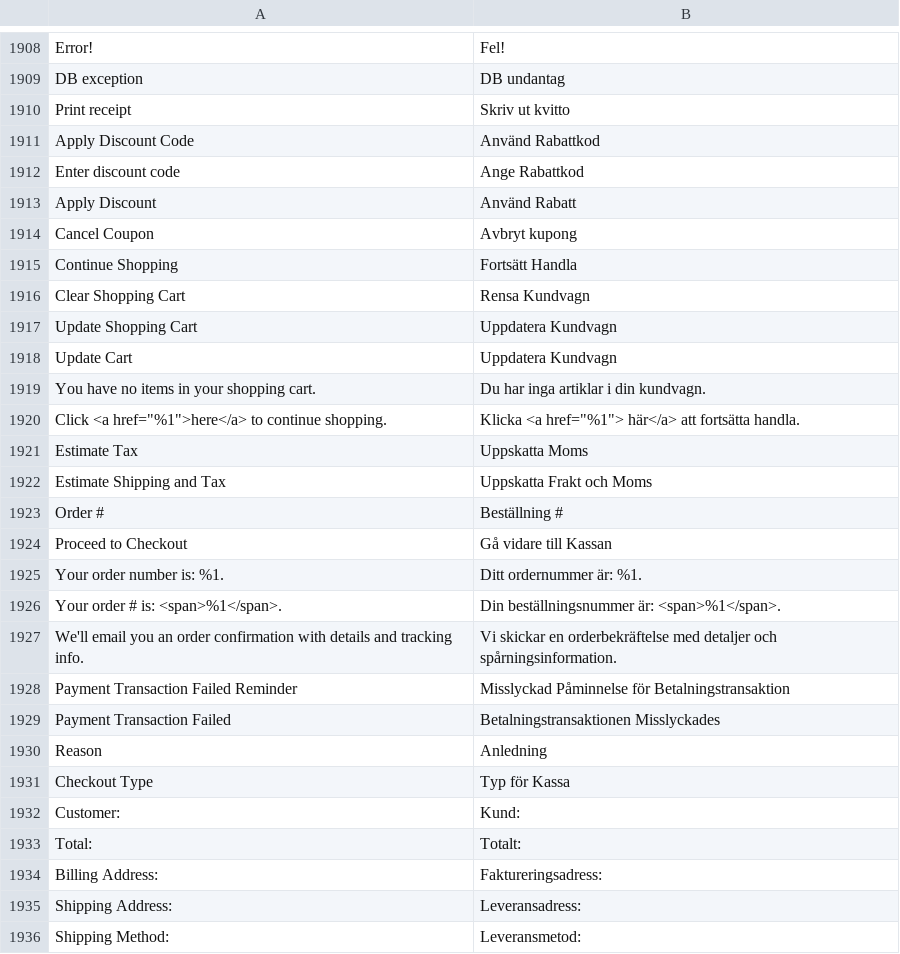
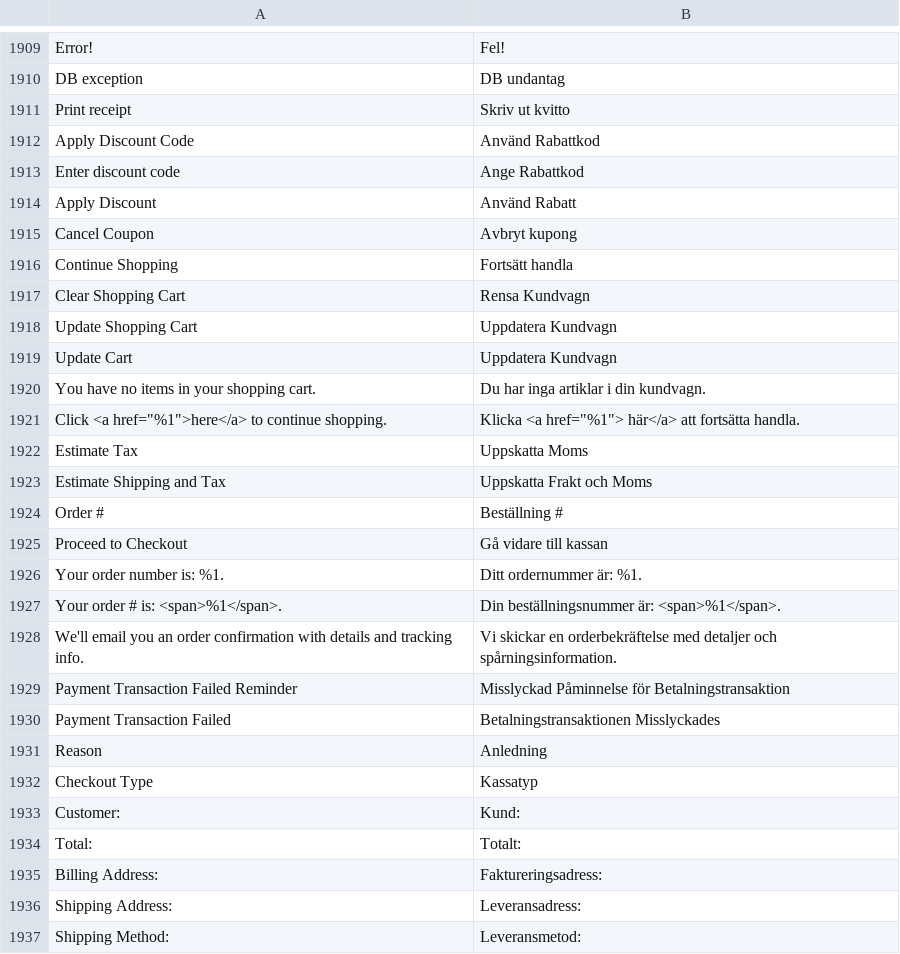
Before and after one commit to magento-l10n/language-sv_FI, a CSV file: sv_FI.csv, drawn as a sheet; only a part is shown, gaps mark what is left out; the diff covers the shown part only.

```diff
--- a/sv_FI.csv
+++ b/sv_FI.csv
@@ -1914,3 +1915,3 @@ Error!,Fel!
 "Cancel Coupon","Avbryt kupong"
-"Continue Shopping","Fortsätt Handla"
+"Continue Shopping","Fortsätt handla"
 "Clear Shopping Cart","Rensa Kundvagn"
@@ -1923,3 +1924,3 @@ Error!,Fel!
 "Order #","Beställning #"
-"Proceed to Checkout","Gå vidare till Kassan"
+"Proceed to Checkout","Gå vidare till kassan"
 "Your order number is: %1.","Ditt ordernummer är: %1."
@@ -1930,3 +1931,3 @@ Error!,Fel!
 Reason,Anledning
-"Checkout Type","Typ för Kassa"
+"Checkout Type",Kassatyp
 Customer:,Kund:
```
Also changed, not shown: 16 added rows, 1 moved row and 5 edited cells elsewhere in this file, 1 other file.
